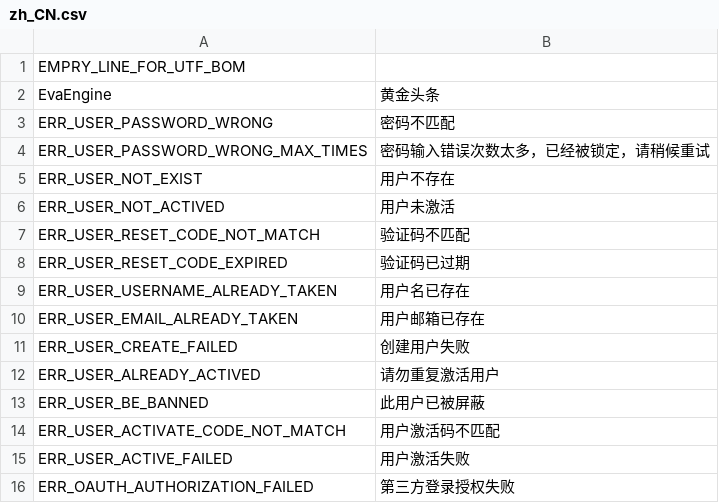
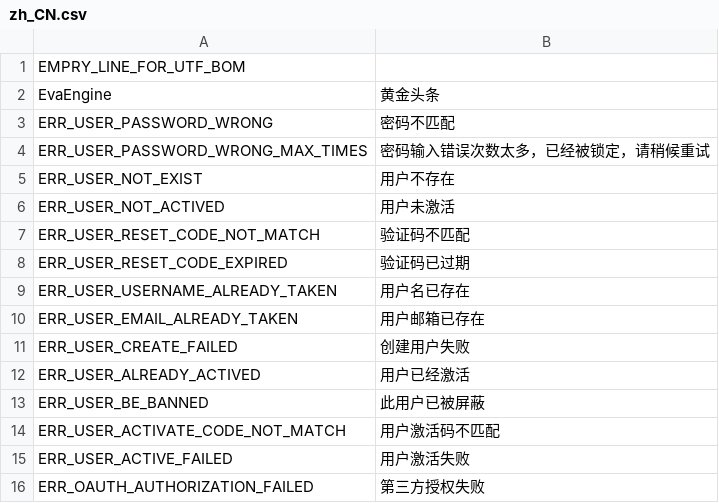
Before and after one commit to dragonling/phalcon, a CSV file: languages/zh_CN.csv, drawn as a sheet.

```diff
--- a/languages/zh_CN.csv
+++ b/languages/zh_CN.csv
@@ -11,3 +11,3 @@ ERR_USER_EMAIL_ALREADY_TAKEN,用户邮箱已存在
 ERR_USER_CREATE_FAILED,创建用户失败
-ERR_USER_ALREADY_ACTIVED,请勿重复激活用户
+ERR_USER_ALREADY_ACTIVED,用户已经激活
 ERR_USER_BE_BANNED,此用户已被屏蔽
@@ -15,2 +15,2 @@ ERR_USER_ACTIVATE_CODE_NOT_MATCH,用户激活码不匹配
 ERR_USER_ACTIVE_FAILED,用户激活失败
-ERR_OAUTH_AUTHORIZATION_FAILED,第三方登录授权失败
+ERR_OAUTH_AUTHORIZATION_FAILED,第三方授权失败
```
Also changed, not shown: 6 other files.
